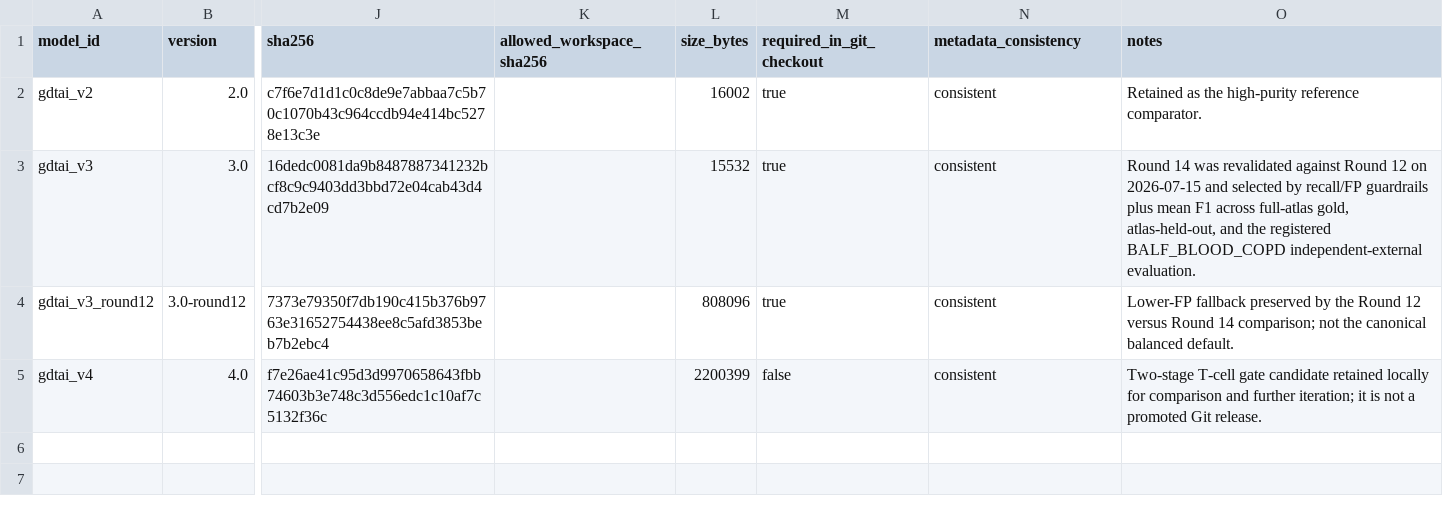
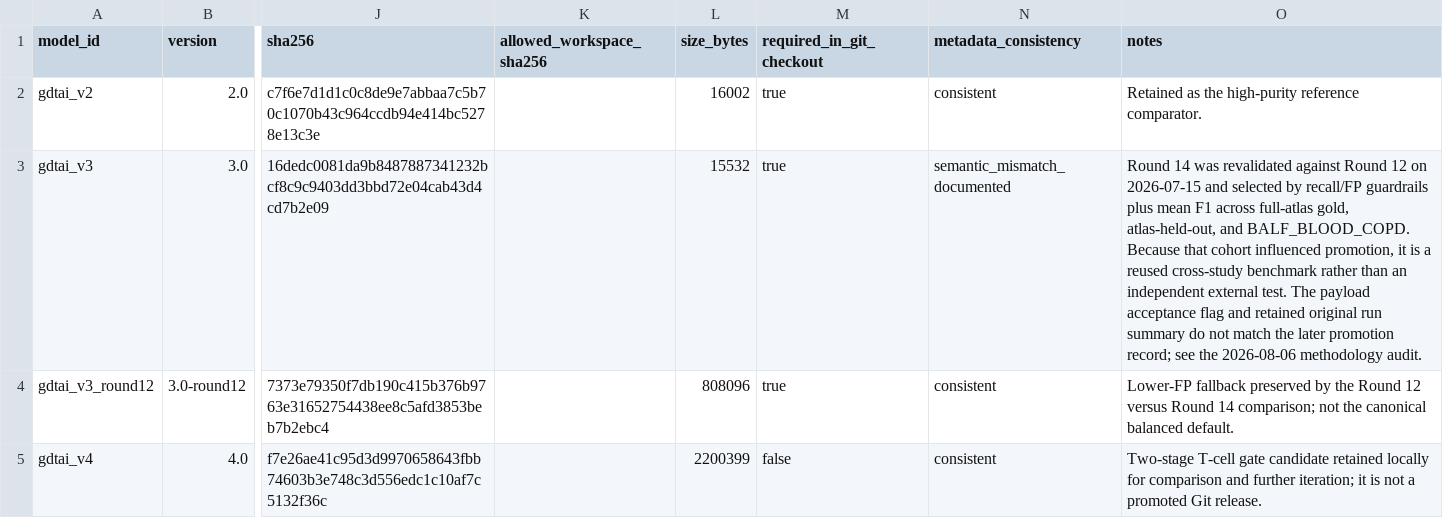
Before and after one commit to LikaiTan/gdTAI, a CSV file: configs/models/gdtai/model_registry.csv, drawn as a sheet; only a part is shown, gaps mark what is left out; the diff names each change by its address in the sheet, - before the commit and + after, or states it on an @@ line.

Commit message:
Audit gdTAI training and evaluation methodology

```diff
--- a/configs/models/gdtai/model_registry.csv
+++ b/configs/models/gdtai/model_registry.csv
-N3 (metadata_consistency): consistent
+N3 (metadata_consistency): semantic_mismatch_documented
-O3 (notes): …atlas-held-out, and the registered BALF_BLOOD_COPD independent-external evaluation.
+O3 (notes): …atlas-held-out, and BALF_BLOOD_COPD. Because that cohort influenced promotion, it is a reused cross-study benchmark rather than an independent external test. The payload acceptance flag and retained original run summary do not match the later promotion record; see the 2026-08-06 methodology audit.
```
Also changed, not shown: 39 other files.
